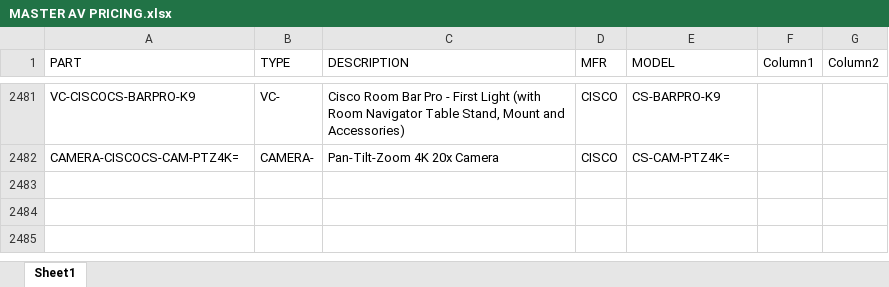
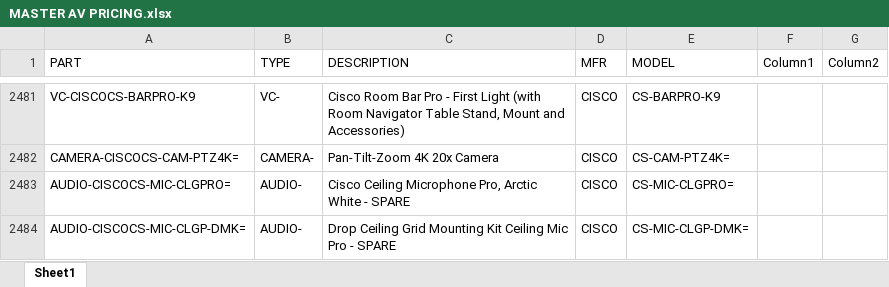
Before and after one commit to bruceb85/av_equipment_list, an Excel workbook: MASTER AV PRICING.xlsx, sheet Sheet1, drawn as a sheet; only a part is shown, gaps mark what is left out; values as stored, in another font and other column widths than the file's, no borders; conditional formats and table styles not drawn; the diff names each change by its address in the sheet, - before the commit and + after, or states it on an @@ line.

Commit message:
Update MASTER AV PRICING.xlsx

```diff
--- a/MASTER AV PRICING.xlsx (sheet Sheet1)
+++ b/MASTER AV PRICING.xlsx (sheet Sheet1)
+row 2483: AUDIO-CISCOCS-MIC-CLGPRO= | AUDIO- | Cisco Ceiling Microphone Pro, Arctic White - SPARE | CISCO | CS-MIC-CLGPRO=
+row 2484: AUDIO-CISCOCS-MIC-CLGP-DMK= | AUDIO- | Drop Ceiling Grid Mounting Kit Ceiling Mic Pro - SPARE | CISCO | CS-MIC-CLGP-DMK=
```
